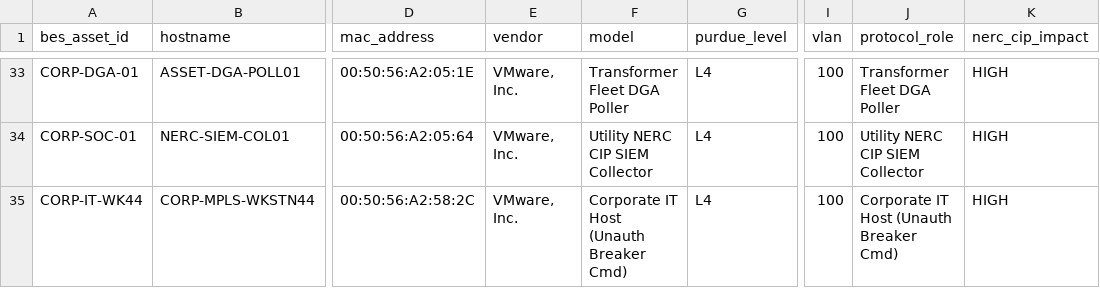
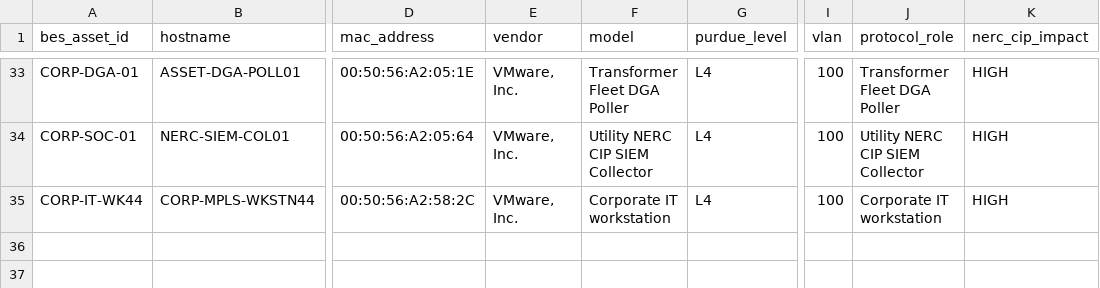
Before and after one commit to lopesrohan1988/conduit-ai, a CSV file: data/scenarios/scenario_2_substation/asset_inventory.csv, drawn as a sheet; only a part is shown, gaps mark what is left out; the diff names each change by its address in the sheet, - before the commit and + after, or states it on an @@ line.

Commit message:
feat(map): route every office-plant connection through the boundary
The map now matches how a data diode is deployed: the gateway's plant
side polls the devices and forwards their data out, so every OT<->IT
connection terminates on it.
- Today: connections run host -> firewall -> host in both directions;
  bypass devices skip the firewall. The attack film's packets pass
  through the firewall too.
- With the plan: kept feeds run plant -> diode -> office, one-way; cut
  connections stop at the diode. Every host of a merged flow is drawn,
  long rows wrap, and the summary counts per host pair.

Keep the data, drop the commands: a source on the site's asset list as
a supervisory master may keep its monitoring through the diode while
its commands stop (the verifier allows a read-only proxy for it; an
unlisted host sending commands must still be cut). On the real IEC-104
testbed every architect now keeps the control centre's labelled-normal
session: flows 17/17 for rules, Muse Wonder and Muse Spark Open.

Also remove answer-revealing labels from the synthetic site files (a
firewall policy named ROGUE-5G-HAIRPIN-ALERT, an asset role reading
"Unauth Breaker Cmd"), and refresh the recorded architect output.

```diff
--- a/data/scenarios/scenario_2_substation/asset_inventory.csv
+++ b/data/scenarios/scenario_2_substation/asset_inventory.csv
-F35 (model): Corporate IT Host (Unauth Breaker Cmd)
+F35 (model): Corporate IT workstation
-J35 (protocol_role): Corporate IT Host (Unauth Breaker Cmd)
+J35 (protocol_role): Corporate IT workstation
```
Also changed, not shown: 27 other files.
